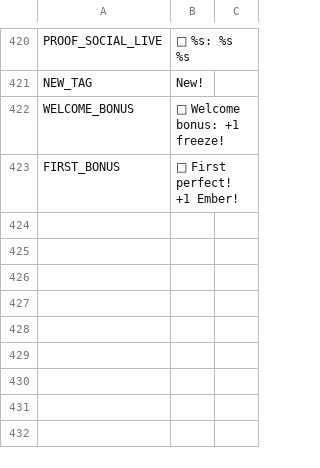
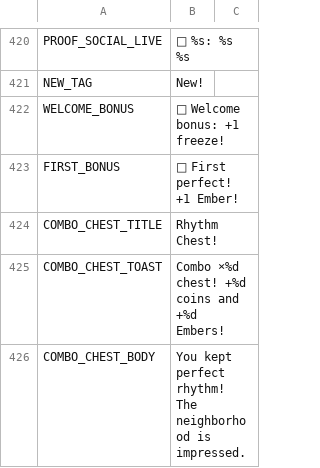
Before and after one commit to berger33/game_idlepet, a CSV file: data/localization/en_US.csv, drawn as a sheet; only a part is shown, gaps mark what is left out.

```diff
--- a/data/localization/en_US.csv
+++ b/data/localization/en_US.csv
@@ -423 +423,4 @@ WELCOME_BONUS,🎁 Welcome bonus: +1 freeze!
 FIRST_BONUS,🎉 First perfect! +1 Ember!
+COMBO_CHEST_TITLE,Rhythm Chest!
+COMBO_CHEST_TOAST,Combo ×%d chest! +%d coins and +%d Embers!
+COMBO_CHEST_BODY,You kept perfect rhythm! The neighborhood is impressed.
```
Also changed, not shown: data/localization/es_ES.csv, data/localization/pt_BR.csv, 6 other files.
